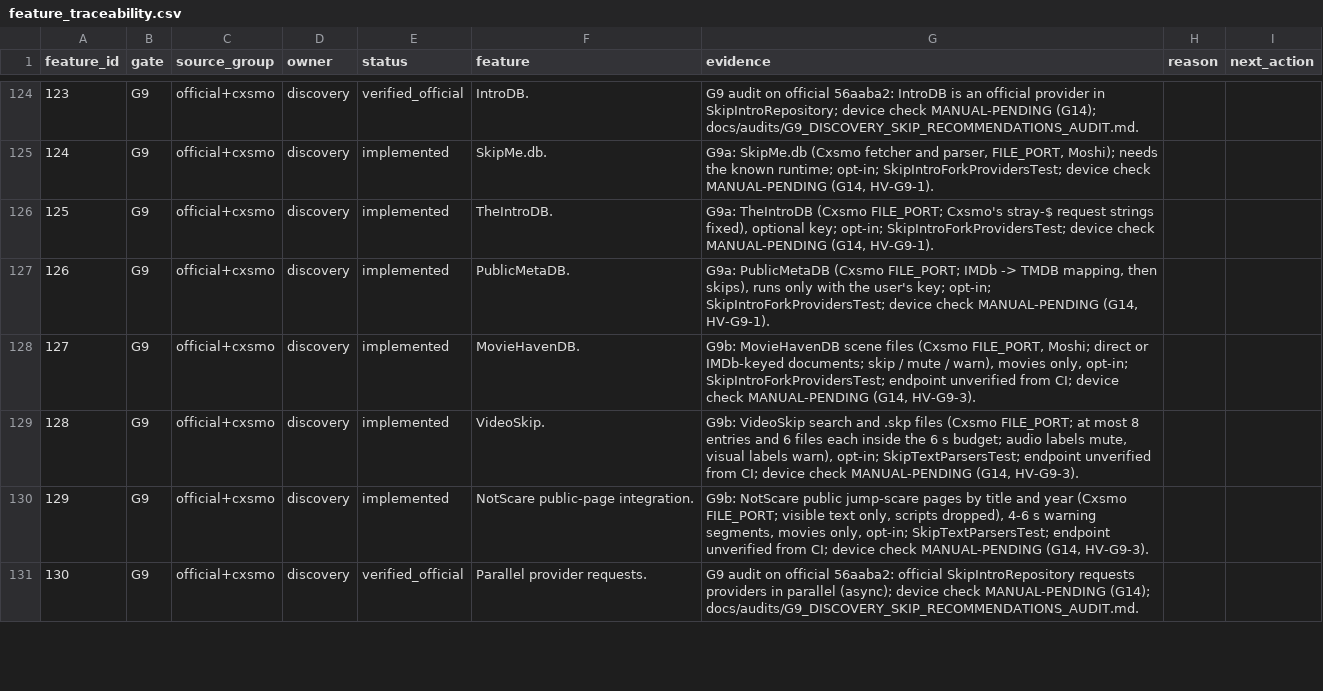
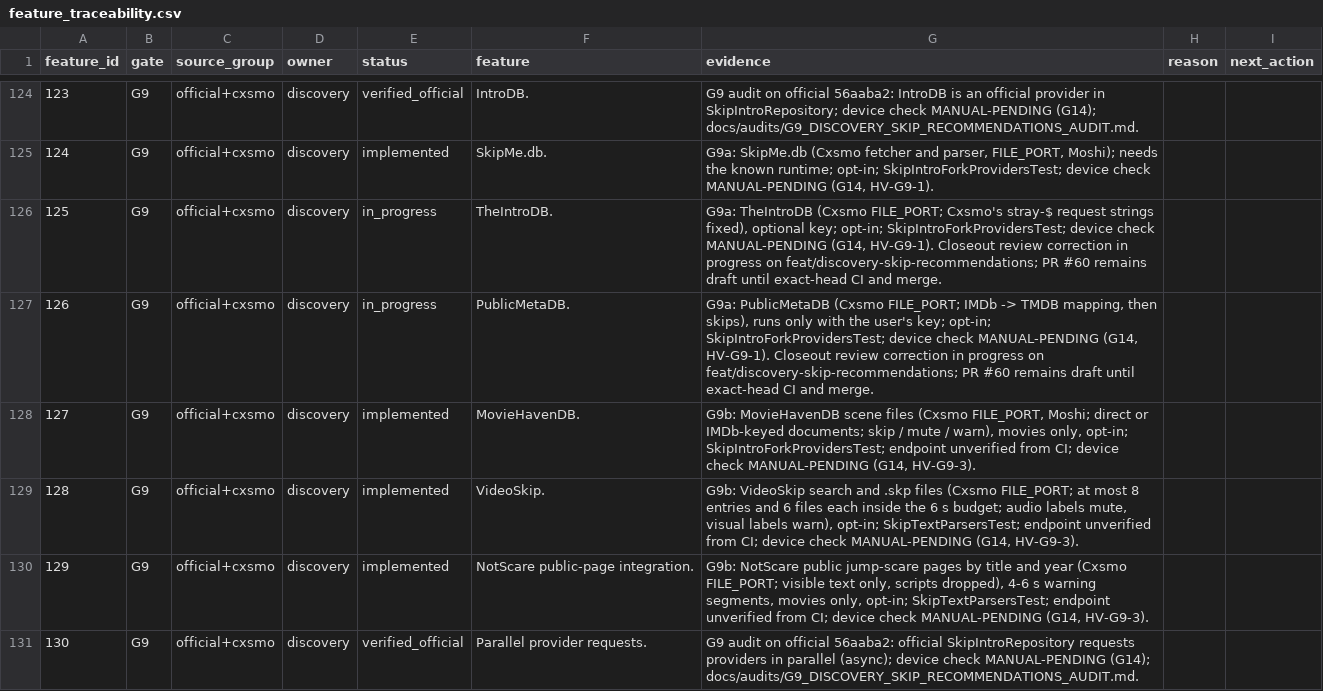
Before and after one commit to alrithy/NuvioTV, a CSV file: integration/feature_traceability.csv, drawn as a sheet; only a part is shown, gaps mark what is left out; the diff covers the shown part only.

Commit message:
fix(g9): close dimmer, Mystery and skip-provider review gaps

```diff
--- a/integration/feature_traceability.csv
+++ b/integration/feature_traceability.csv
@@ -125,4 +125,4 @@ feature_id,gate,source_group,owner,status,feature,evidence,reason,next_action
 124,G9,official+cxsmo,discovery,implemented,SkipMe.db.,"G9a: SkipMe.db (Cxsmo fetcher and parser, FILE_PORT, Moshi); needs the known runtime; opt-in; SkipIntroForkProvidersTest; device check MANUAL-PENDING (G14, HV-G9-1).",,
-125,G9,official+cxsmo,discovery,implemented,TheIntroDB.,"G9a: TheIntroDB (Cxsmo FILE_PORT; Cxsmo's stray-$ request strings fixed), optional key; opt-in; SkipIntroForkProvidersTest; device check MANUAL-PENDING (G14, HV-G9-1).",,
-126,G9,official+cxsmo,discovery,implemented,PublicMetaDB.,"G9a: PublicMetaDB (Cxsmo FILE_PORT; IMDb -> TMDB mapping, then skips), runs only with the user's key; opt-in; SkipIntroForkProvidersTest; device check MANUAL-PENDING (G14, HV-G9-1).",,
+125,G9,official+cxsmo,discovery,in_progress,TheIntroDB.,"G9a: TheIntroDB (Cxsmo FILE_PORT; Cxsmo's stray-$ request strings fixed), optional key; opt-in; SkipIntroForkProvidersTest; device check MANUAL-PENDING (G14, HV-G9-1). Closeout review correction in progress on feat/discovery-skip-recommendations; PR #60 remains draft until exact-head CI and merge.",,
+126,G9,official+cxsmo,discovery,in_progress,PublicMetaDB.,"G9a: PublicMetaDB (Cxsmo FILE_PORT; IMDb -> TMDB mapping, then skips), runs only with the user's key; opt-in; SkipIntroForkProvidersTest; device check MANUAL-PENDING (G14, HV-G9-1). Closeout review correction in progress on feat/discovery-skip-recommendations; PR #60 remains draft until exact-head CI and merge.",,
 127,G9,official+cxsmo,discovery,implemented,MovieHavenDB.,"G9b: MovieHavenDB scene files (Cxsmo FILE_PORT, Moshi; direct or IMDb-keyed documents; skip / mute / warn), movies only, opt-in; SkipIntroForkProvidersTest; endpoint unverified from CI; device check MANUAL-PENDING (G14, HV-G9-3).",,
```
Also changed, not shown: 16 edited cells elsewhere in this file, 29 other files.
